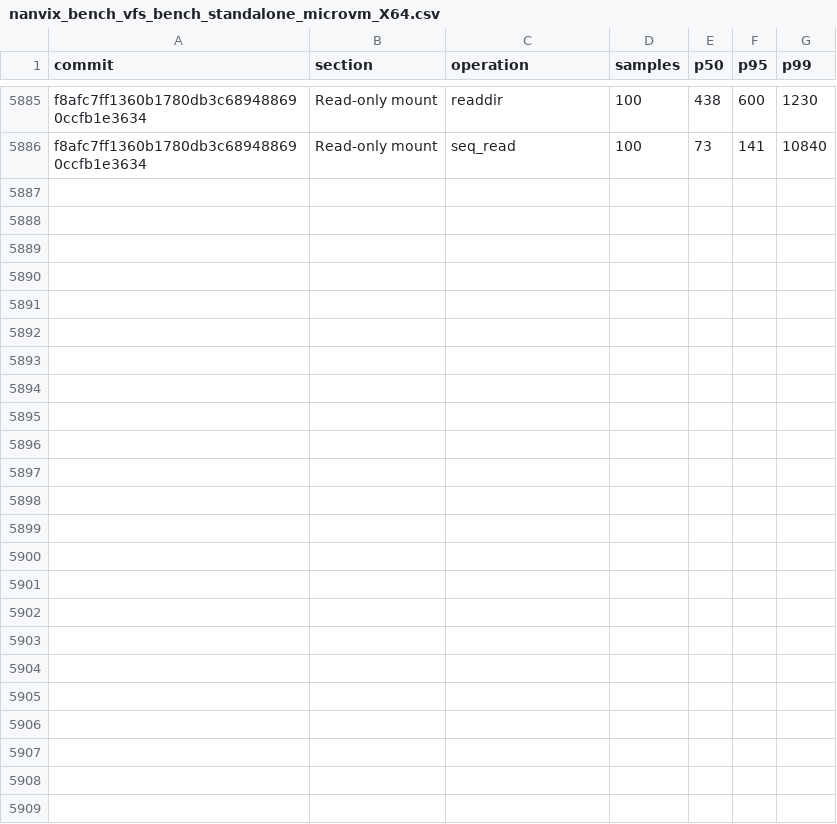
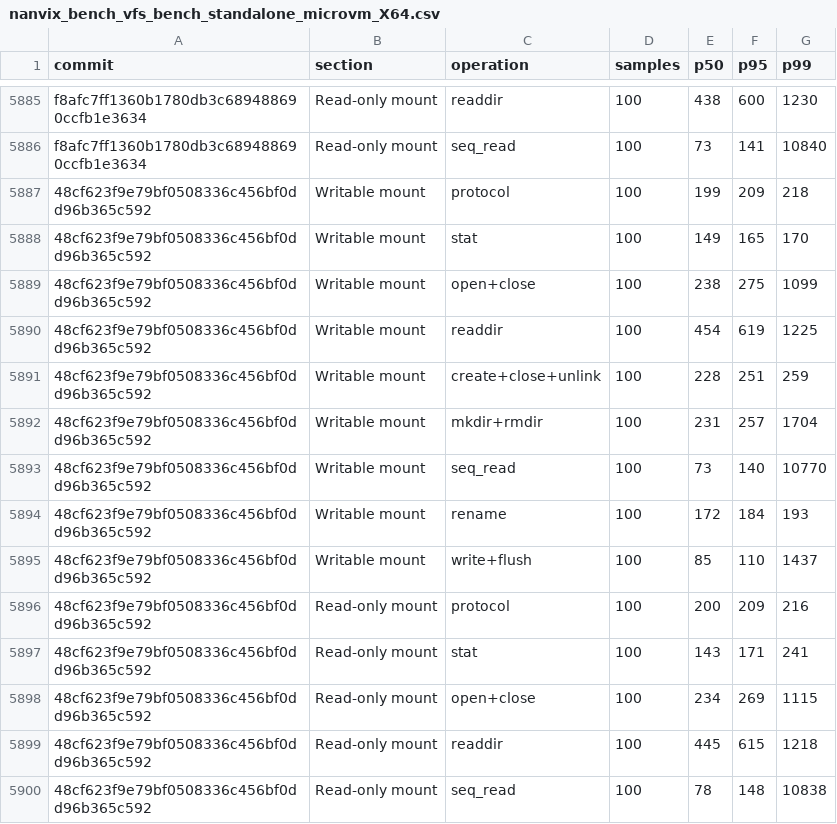
Before and after one commit to nanvix/nanvix, a CSV file: www/bench/data/linux-baremetal/nanvix_bench_vfs_bench_standalone_microvm_X64.csv, drawn as a sheet; only a part is shown, gaps mark what is left out; the diff names each change by its address in the sheet, - before the commit and + after, or states it on an @@ line.

```diff
--- a/www/bench/data/linux-baremetal/nanvix_bench_vfs_bench_standalone_microvm_X64.csv
+++ b/www/bench/data/linux-baremetal/nanvix_bench_vfs_bench_standalone_microvm_X64.csv
+row 5887: 48cf623f9e79bf0508336c456bf0dd96b365c592 | Writable mount | protocol | 100 | 199 | 209 | 218
+row 5888: 48cf623f9e79bf0508336c456bf0dd96b365c592 | Writable mount | stat | 100 | 149 | 165 | 170
+row 5889: 48cf623f9e79bf0508336c456bf0dd96b365c592 | Writable mount | open+close | 100 | 238 | 275 | 1099
+row 5890: 48cf623f9e79bf0508336c456bf0dd96b365c592 | Writable mount | readdir | 100 | 454 | 619 | 1225
+row 5891: 48cf623f9e79bf0508336c456bf0dd96b365c592 | Writable mount | create+close+unlink | 100 | 228 | 251 | 259
+row 5892: 48cf623f9e79bf0508336c456bf0dd96b365c592 | Writable mount | mkdir+rmdir | 100 | 231 | 257 | 1704
+row 5893: 48cf623f9e79bf0508336c456bf0dd96b365c592 | Writable mount | seq_read | 100 | 73 | 140 | 10770
+row 5894: 48cf623f9e79bf0508336c456bf0dd96b365c592 | Writable mount | rename | 100 | 172 | 184 | 193
+row 5895: 48cf623f9e79bf0508336c456bf0dd96b365c592 | Writable mount | write+flush | 100 | 85 | 110 | 1437
+row 5896: 48cf623f9e79bf0508336c456bf0dd96b365c592 | Read-only mount | protocol | 100 | 200 | 209 | 216
+row 5897: 48cf623f9e79bf0508336c456bf0dd96b365c592 | Read-only mount | stat | 100 | 143 | 171 | 241
+row 5898: 48cf623f9e79bf0508336c456bf0dd96b365c592 | Read-only mount | open+close | 100 | 234 | 269 | 1115
+row 5899: 48cf623f9e79bf0508336c456bf0dd96b365c592 | Read-only mount | readdir | 100 | 445 | 615 | 1218
+row 5900: 48cf623f9e79bf0508336c456bf0dd96b365c592 | Read-only mount | seq_read | 100 | 78 | 148 | 10838
```
Also changed, not shown: www/bench/data/linux-baremetal/nanvix_bench_snapshot_restore_standalone_microvm_X64.csv, www/bench/data/linux-baremetal/nanvix_bench_syscall_bench_standalone_microvm_X64.csv, 6 other files.
